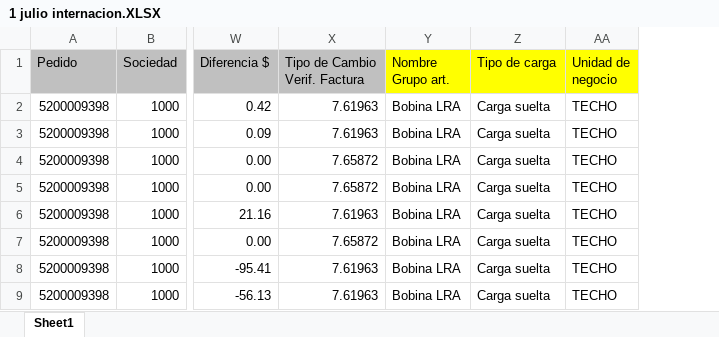
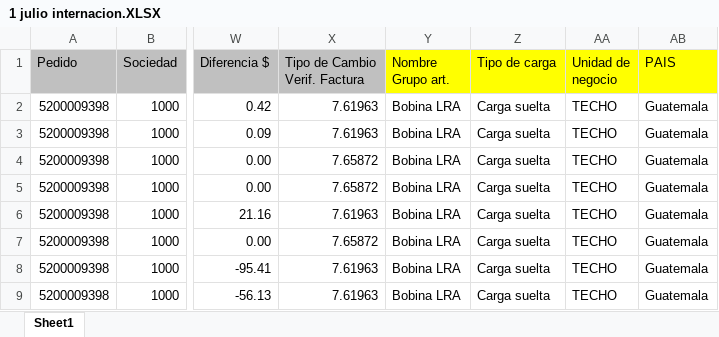
Before and after one commit to kleiveralvarez-alt/Kleiver, an Excel workbook: 1 julio internacion.XLSX, sheet Sheet1, drawn as a sheet; only a part is shown, gaps mark what is left out; values as stored, in another font and other column widths than the file's, no borders; the diff names each change by its address in the sheet, - before the commit and + after, or states it on an @@ line.

Commit message:
Add files via upload

```diff
--- a/1 julio internacion.XLSX (sheet Sheet1)
+++ b/1 julio internacion.XLSX (sheet Sheet1)
+column AB (PAIS), rows 2-9: all Guatemala
```
